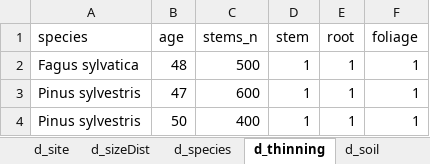
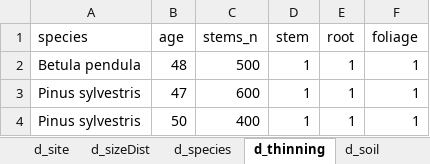
Before and after one commit to ilmenichetti/3PGQslu, an Excel workbook: Vignette_example/birch_scenario.xlsx, sheet d_thinning, drawn as a sheet; values as stored, in another font and other column widths than the file's, no borders; the diff names each change by its address in the sheet, - before the commit and + after, or states it on an @@ line.

Commit message:
Working on the example, draft of a set of init functions to include in the main package

```diff
--- a/Vignette_example/birch_scenario.xlsx (sheet d_thinning)
+++ b/Vignette_example/birch_scenario.xlsx (sheet d_thinning)
-A2 (species): Fagus sylvatica
+A2 (species): Betula pendula
```
Also changed, not shown: sheet d_species, 32 other files.
